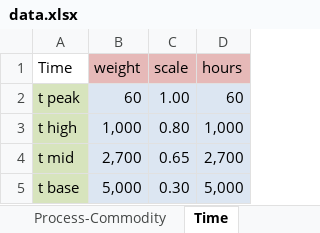
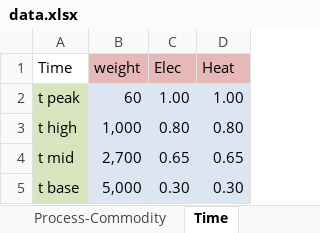
Before and after one commit to tum-ens/rivus, an Excel workbook: data/mnl/data.xlsx, sheet Time, drawn as a sheet; values as stored, in another font and other column widths than the file's, no borders; the diff names each change by its address in the sheet, - before the commit and + after, or states it on an @@ line.

```diff
--- a/data/mnl/data.xlsx (sheet Time)
+++ b/data/mnl/data.xlsx (sheet Time)
-C1: scale
+C1: Elec
-D1: hours
+D1: Heat
-D2 (Heat): 60
+D2 (Heat): 1.00
-D3 (Heat): 1,000
+D3 (Heat): 0.80
-D4 (Heat): 2,700
+D4 (Heat): 0.65
-D5 (Heat): 5,000
+D5 (Heat): 0.30
```
Also changed, not shown: sheet Commodity, formulas that keep their value, 3 other files.
